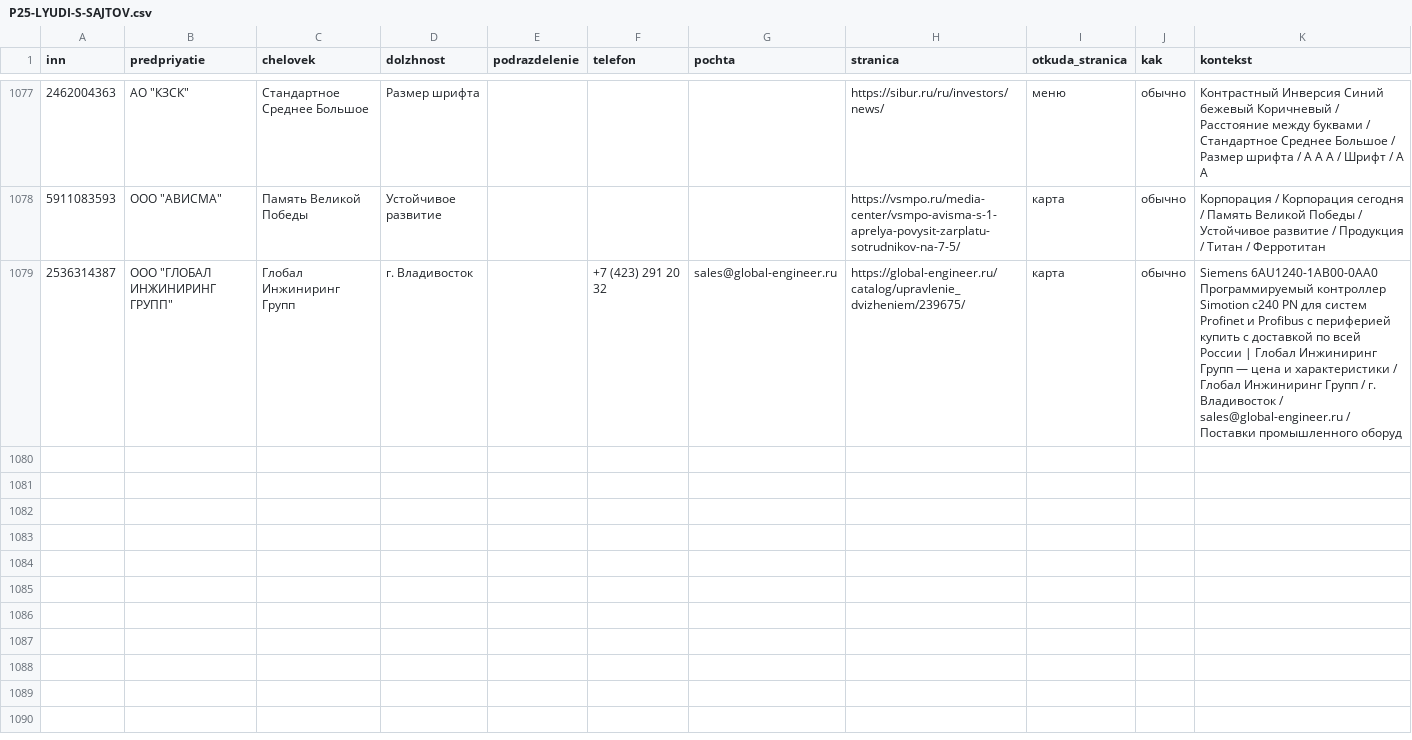
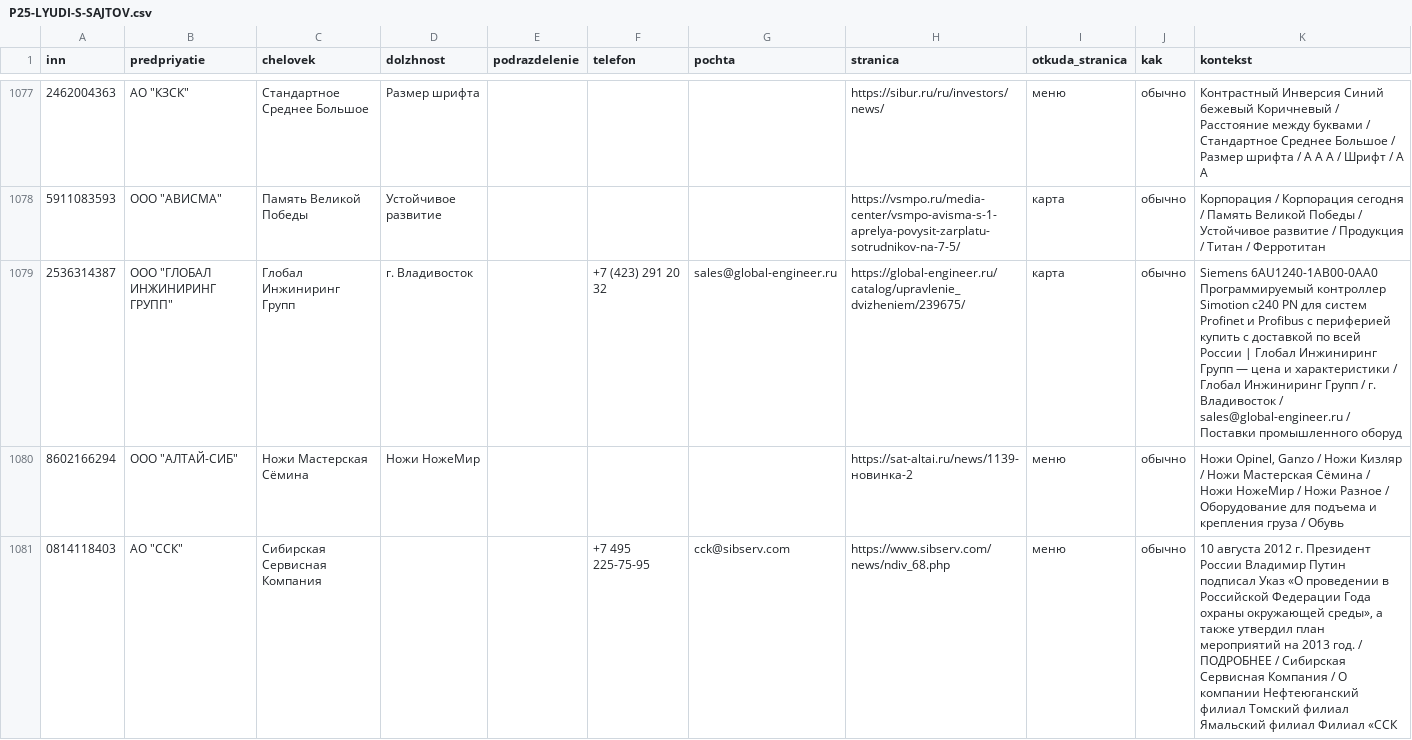
Before and after one commit to kirillrand4-alt/avto, a CSV file: seo-texts/engineers-lens/P25-LYUDI-S-SAJTOV.csv, drawn as a sheet; only a part is shown, gaps mark what is left out.

```diff
--- a/seo-texts/engineers-lens/P25-LYUDI-S-SAJTOV.csv
+++ b/seo-texts/engineers-lens/P25-LYUDI-S-SAJTOV.csv
@@ -1079 +1079,3 @@
 2536314387;"ООО ""ГЛОБАЛ ИНЖИНИРИНГ ГРУПП""";Глобал Инжиниринг Групп;г. Владивосток;;+7 (423) 291 20 32;sales@global-engineer.ru;https://global-engineer.ru/catalog/upravlenie_dvizheniem/239675/;карта;обычно;Siemens 6AU1240-1AB00-0AA0 Программируемый контроллер Simotion c240 PN для систем Profinet и Profibus с периферией купить с доставкой по всей России | Глобал Инжиниринг Групп — цена и характеристики / Глобал Инжиниринг Групп / г. Владивосток / sales@global-engineer.ru / Поставки промышленного оборуд
+8602166294;"ООО ""АЛТАЙ-СИБ""";Ножи Мастерская Сёмина;Ножи НожеМир;;;;https://sat-altai.ru/news/1139-новинка-2;меню;обычно;Ножи Opinel, Ganzo / Ножи Кизляр / Ножи Мастерская Сёмина / Ножи НожеМир / Ножи Разное / Оборудование для подъема и крепления груза / Обувь
+0814118403;"АО ""ССК""";Сибирская Сервисная Компания;;;+7 495 225-75-95;cck@sibserv.com;https://www.sibserv.com/news/ndiv_68.php;меню;обычно;10 августа 2012 г. Президент России Владимир Путин подписал Указ «О проведении в Российской Федерации Года охраны окружающей среды», а также утвердил план мероприятий на 2013 год. / ПОДРОБНЕЕ / Сибирская Сервисная Компания / О компании Нефтеюганский филиал Томский филиал Ямальский филиал Филиал «ССК
```
Also changed, not shown: seo-texts/engineers-lens/P25-EIS-KONTAKTY.csv, seo-texts/engineers-lens/P25-eis-zhurnal.csv, 1 other file.
